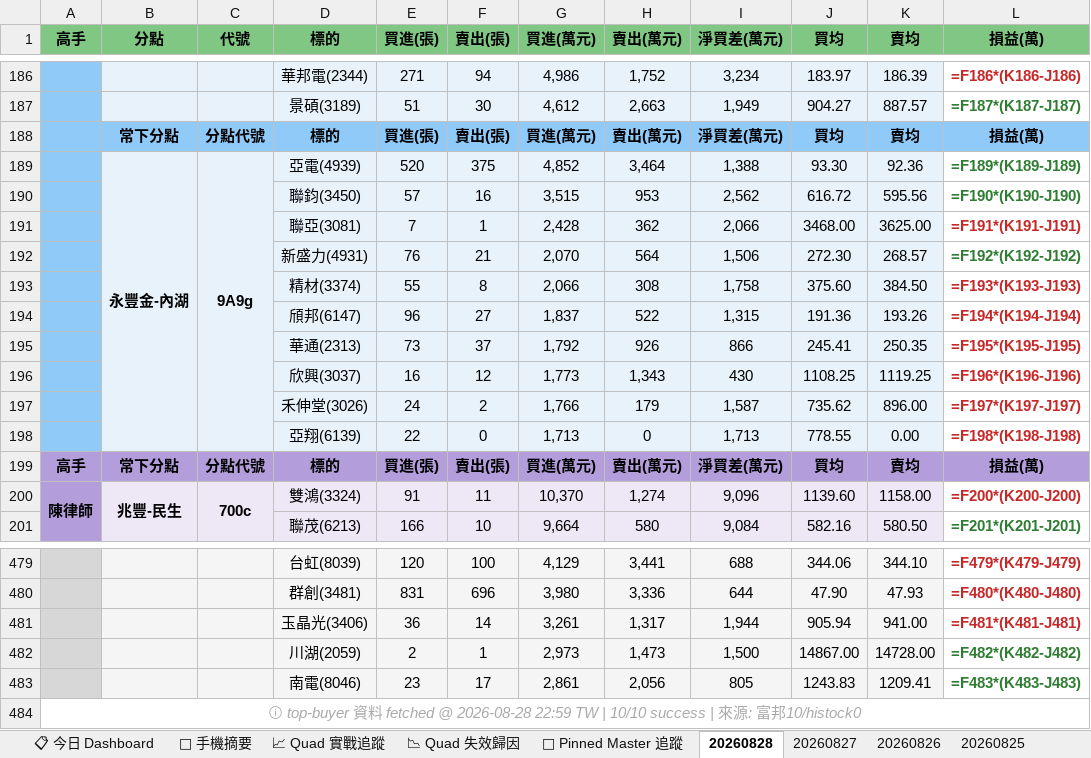
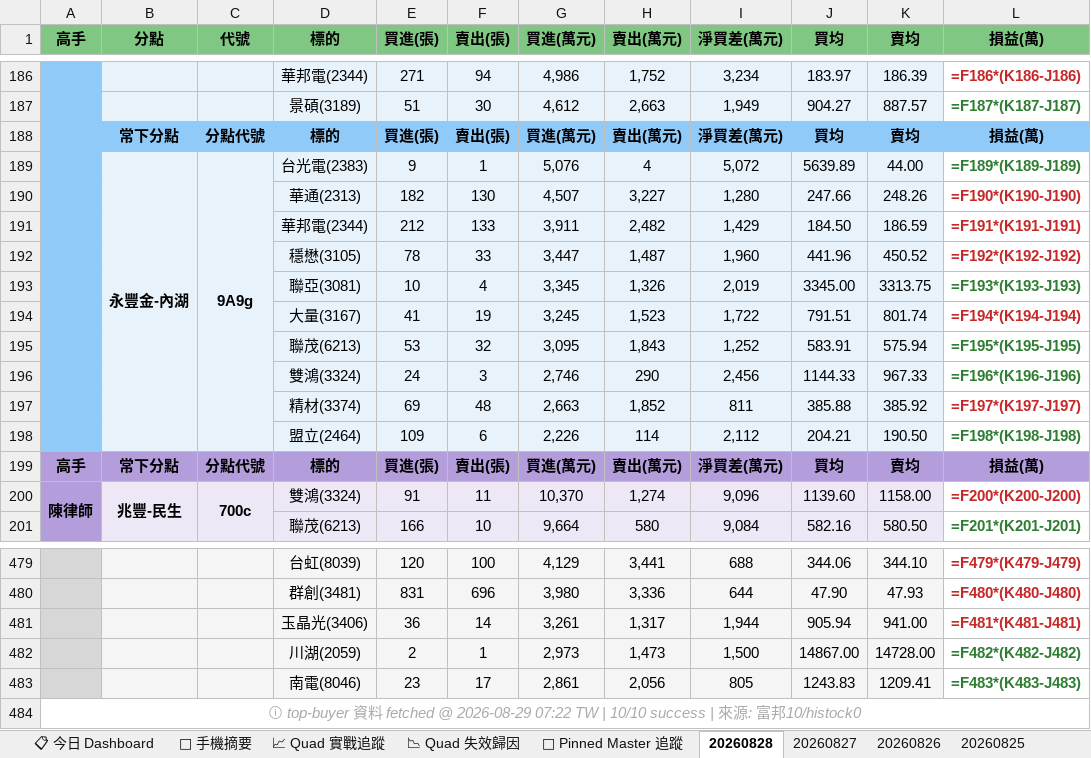
Before and after one commit to DRwillychiu/CHIP_RADAR_TW, an Excel workbook: data/reports/chip_radar_2026-08.xlsx, sheet 20260828, drawn as a sheet; only a part is shown, gaps mark what is left out; values as stored, in another font and other column widths than the file's, no borders; formulas without a stored value are shown as written; removed rows and columns are numbered as before the commit, all else as after; the diff names each change by its address in the sheet, - before the commit and + after, or states it on an @@ line.

```diff
--- a/data/reports/chip_radar_2026-08.xlsx (sheet 20260828)
+++ b/data/reports/chip_radar_2026-08.xlsx (sheet 20260828)
-row 189:  | 永豐金-內湖 | 9A9g | 亞電(4939) | 520 | 375 | 4,852 | 3,464 | 1,388 | 93.30 | 92.36 | =F189*(K189-J189)
-row 190:  |  |  | 聯鈞(3450) | 57 | 16 | 3,515 | 953 | 2,562 | 616.72 | 595.56 | =F190*(K190-J190)
-row 191:  |  |  | 聯亞(3081) | 7 | 1 | 2,428 | 362 | 2,066 | 3468.00 | 3625.00 | =F191*(K191-J191)
-row 192:  |  |  | 新盛力(4931) | 76 | 21 | 2,070 | 564 | 1,506 | 272.30 | 268.57 | =F192*(K192-J192)
-row 193:  |  |  | 精材(3374) | 55 | 8 | 2,066 | 308 | 1,758 | 375.60 | 384.50 | =F193*(K193-J193)
-row 194:  |  |  | 頎邦(6147) | 96 | 27 | 1,837 | 522 | 1,315 | 191.36 | 193.26 | =F194*(K194-J194)
-row 195:  |  |  | 華通(2313) | 73 | 37 | 1,792 | 926 | 866 | 245.41 | 250.35 | =F195*(K195-J195)
-row 196:  |  |  | 欣興(3037) | 16 | 12 | 1,773 | 1,343 | 430 | 1108.25 | 1119.25 | =F196*(K196-J196)
-row 197:  |  |  | 禾伸堂(3026) | 24 | 2 | 1,766 | 179 | 1,587 | 735.62 | 896.00 | =F197*(K197-J197)
-row 198:  |  |  | 亞翔(6139) | 22 | 0 | 1,713 | 0 | 1,713 | 778.55 | 0.00 | =F198*(K198-J198)
+row 189:  | 永豐金-內湖 | 9A9g | 台光電(2383) | 9 | 1 | 5,076 | 4 | 5,072 | 5639.89 | 44.00 | =F189*(K189-J189)
+row 190:  |  |  | 華通(2313) | 182 | 130 | 4,507 | 3,227 | 1,280 | 247.66 | 248.26 | =F190*(K190-J190)
+row 191:  |  |  | 華邦電(2344) | 212 | 133 | 3,911 | 2,482 | 1,429 | 184.50 | 186.59 | =F191*(K191-J191)
+row 192:  |  |  | 穩懋(3105) | 78 | 33 | 3,447 | 1,487 | 1,960 | 441.96 | 450.52 | =F192*(K192-J192)
+row 193:  |  |  | 聯亞(3081) | 10 | 4 | 3,345 | 1,326 | 2,019 | 3345.00 | 3313.75 | =F193*(K193-J193)
+row 194:  |  |  | 大量(3167) | 41 | 19 | 3,245 | 1,523 | 1,722 | 791.51 | 801.74 | =F194*(K194-J194)
+row 195:  |  |  | 聯茂(6213) | 53 | 32 | 3,095 | 1,843 | 1,252 | 583.91 | 575.94 | =F195*(K195-J195)
+row 196:  |  |  | 雙鴻(3324) | 24 | 3 | 2,746 | 290 | 2,456 | 1144.33 | 967.33 | =F196*(K196-J196)
+row 197:  |  |  | 精材(3374) | 69 | 48 | 2,663 | 1,852 | 811 | 385.88 | 385.92 | =F197*(K197-J197)
+row 198:  |  |  | 盟立(2464) | 109 | 6 | 2,226 | 114 | 2,112 | 204.21 | 190.50 | =F198*(K198-J198)
-A484 (高手): …fetched @ 2026-08-28 22:59 TW |…
+A484 (高手): …fetched @ 2026-08-29 07:22 TW |…
```
Also changed, not shown: sheet 📋 今日 Dashboard, sheet 📱 手機摘要, data/reports/latest.xlsx, 25 other files.
